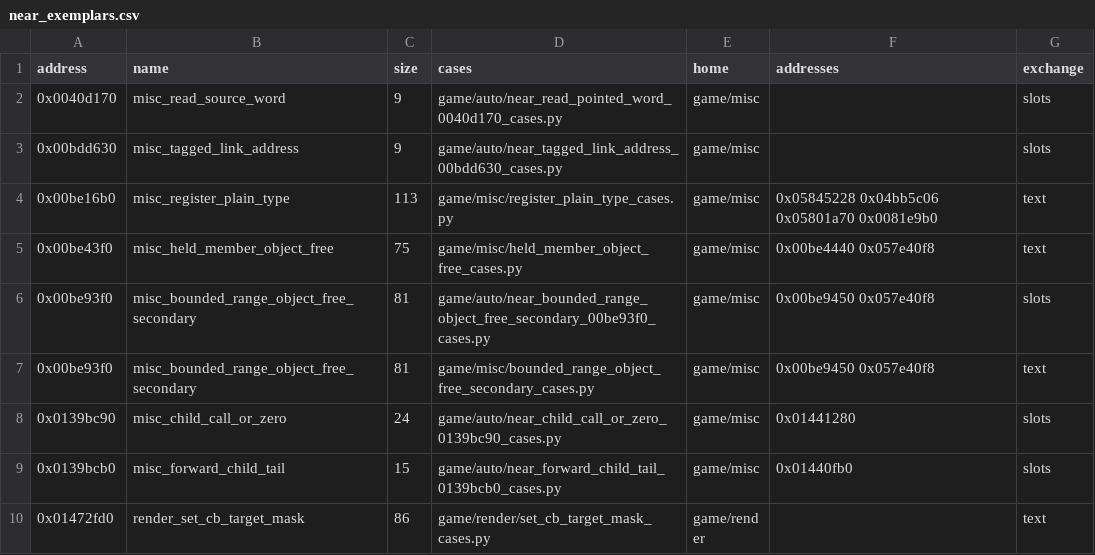
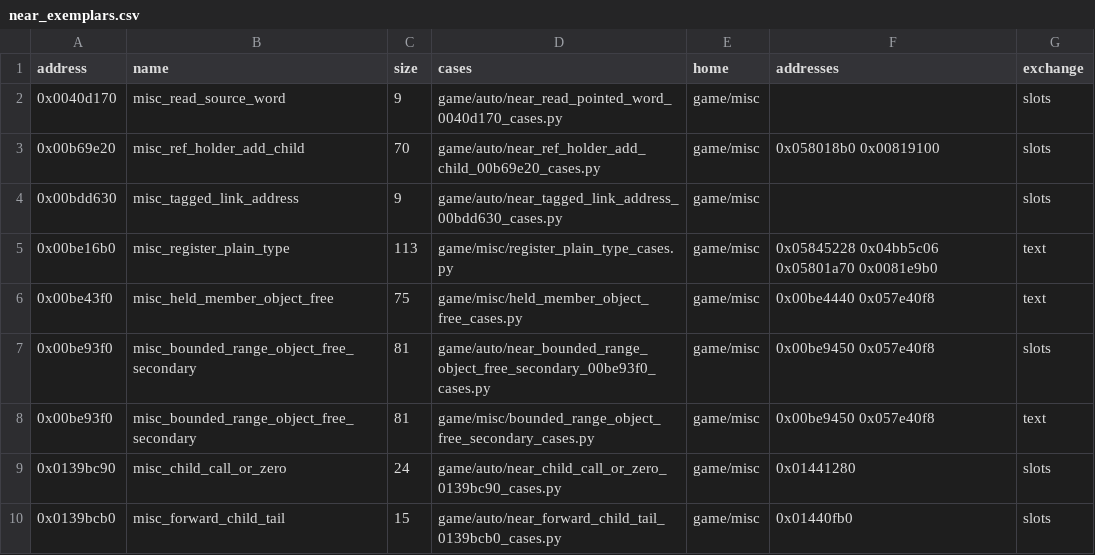
Before and after one commit to Jeffiest/Paleblood, a CSV file: game/auto/near_exemplars.csv, drawn as a sheet; only a part is shown; the shorter side is filled out with more unchanged rows; the diff names each change by its address in the sheet, - before the commit and + after, or states it on an @@ line.

```diff
--- a/game/auto/near_exemplars.csv
+++ b/game/auto/near_exemplars.csv
+row 3: 0x00b69e20 | misc_ref_holder_add_child | 70 | game/auto/near_ref_holder_add_child_00b69e20_cases.py | game/misc | 0x058018b0 0x00819100 | slots
```
Also changed, not shown: game/auto/near_copies.csv, 9 other files.
